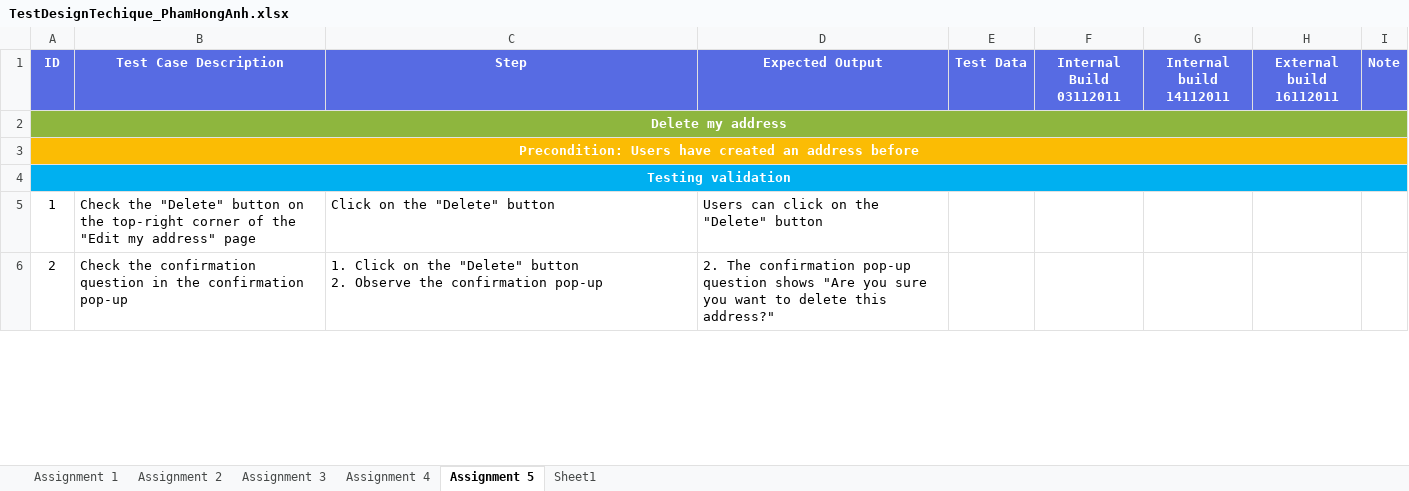
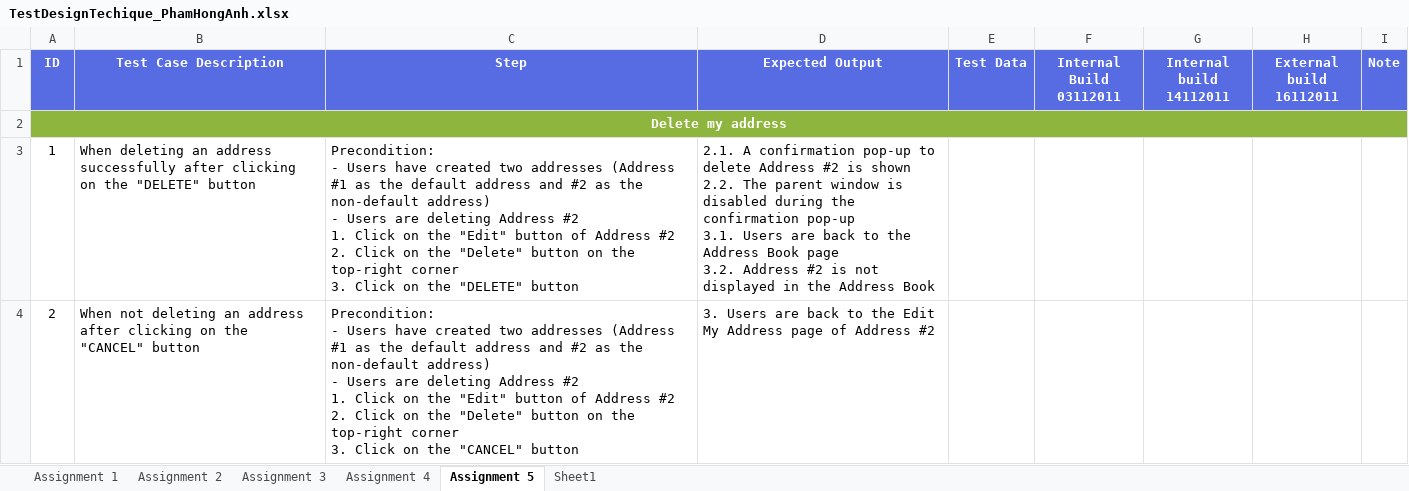
Before and after one commit to honganh1206/NashTech_Homework, an Excel workbook: Middle Assignment/TestDesignTechique_PhamHongAnh.xlsx, sheet Assignment 5, drawn as a sheet; only a part is shown; values as stored, in another font and other column widths than the file's, no borders; removed rows and columns are numbered as before the commit, all else as after; ↵ is a line break in a cell; the diff covers the shown part only; the diff names each change by its address in the sheet, - before the commit and + after, or states it on an @@ line.

Commit message:
Updated TC5 and modified TC4

```diff
--- a/Middle Assignment/TestDesignTechique_PhamHongAnh.xlsx (sheet Assignment 5)
+++ b/Middle Assignment/TestDesignTechique_PhamHongAnh.xlsx (sheet Assignment 5)
-row 3: Precondition: Users have created an address before
-row 4: Testing validation
-B3 (Test Case Description): Check the "Delete" button on the top-right corner of the "Edit my address" page
+B3 (Test Case Description): When deleting an address successfully after clicking on the "DELETE" button
-C3 (Step): Click on the "Delete" button
+C3 (Step): Precondition: ↵ - Users have created two addresses (Address #1 as the default address and #2 as the non-default address) ↵ - Users are deleting Address #2 ↵ 1. Click on the "Edit" button of Address #2 ↵ 2. Click on the "Delete" button on the top-right corner ↵ 3. Click on the "DELETE" button
-D3 (Expected Output): Users can click on the "Delete" button
+D3 (Expected Output): 2.1. A confirmation pop-up to delete Address #2 is shown ↵ 2.2. The parent window is disabled during the confirmation pop-up ↵ 3.1. Users are back to the Address Book page ↵ 3.2. Address #2 is not displayed in the Address Book
-B4 (Test Case Description): Check the confirmation question in the confirmation pop-up
+B4 (Test Case Description): When not deleting an address after clicking on the "CANCEL" button
-C4 (Step): 1. Click on the "Delete" button ↵ 2. Observe the confirmation pop-up
+C4 (Step): Precondition: ↵ - Users have created two addresses (Address #1 as the default address and #2 as the non-default address) ↵ - Users are deleting Address #2 ↵ 1. Click on the "Edit" button of Address #2 ↵ 2. Click on the "Delete" button on the top-right corner ↵ 3. Click on the "CANCEL" button
-D4 (Expected Output): 2. The confirmation pop-up question shows "Are you sure you want to delete this address?"
+D4 (Expected Output): 3. Users are back to the Edit My Address page of Address #2
```
Also changed, not shown: 8 removed rows, 47 edited cells, cell formats and merged cells elsewhere in this sheet, sheet Assignment 4, formulas that keep their value.
